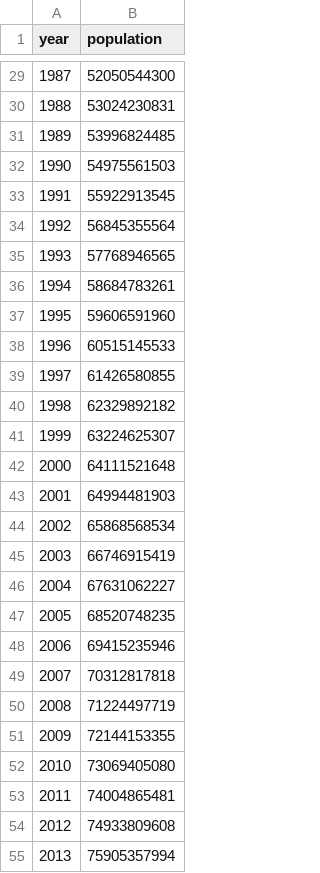
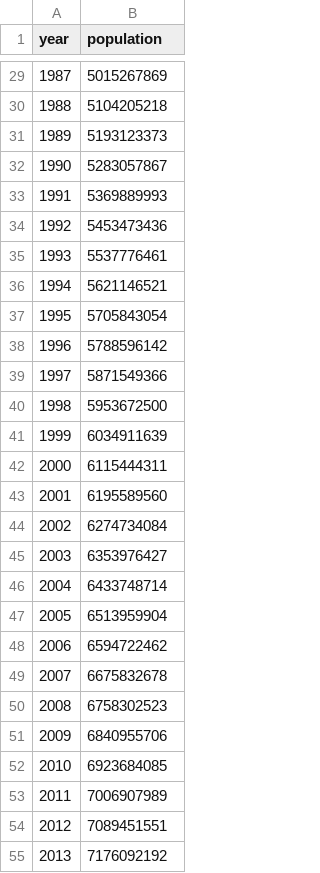
Before and after one commit to rupsis-cs498/rupsis-cs498.github.io, a CSV file: data/world_population.csv, drawn as a sheet; only a part is shown, gaps mark what is left out; the diff covers the shown part only.

Commit message:
actually using world population

```diff
--- a/data/world_population.csv
+++ b/data/world_population.csv
@@ -29,27 +29,27 @@ year,population
-1987,52050544300
-1988,53024230831
-1989,53996824485
-1990,54975561503
-1991,55922913545
-1992,56845355564
-1993,57768946565
-1994,58684783261
-1995,59606591960
-1996,60515145533
-1997,61426580855
-1998,62329892182
-1999,63224625307
-2000,64111521648
-2001,64994481903
-2002,65868568534
-2003,66746915419
-2004,67631062227
-2005,68520748235
-2006,69415235946
-2007,70312817818
-2008,71224497719
-2009,72144153355
-2010,73069405080
-2011,74004865481
-2012,74933809608
-2013,75905357994
+1987,5015267869
+1988,5104205218
+1989,5193123373
+1990,5283057867
+1991,5369889993
+1992,5453473436
+1993,5537776461
+1994,5621146521
+1995,5705843054
+1996,5788596142
+1997,5871549366
+1998,5953672500
+1999,6034911639
+2000,6115444311
+2001,6195589560
+2002,6274734084
+2003,6353976427
+2004,6433748714
+2005,6513959904
+2006,6594722462
+2007,6675832678
+2008,6758302523
+2009,6840955706
+2010,6923684085
+2011,7006907989
+2012,7089451551
+2013,7176092192
```
Also changed, not shown: 29 edited cells elsewhere in this file, 4 other files.
